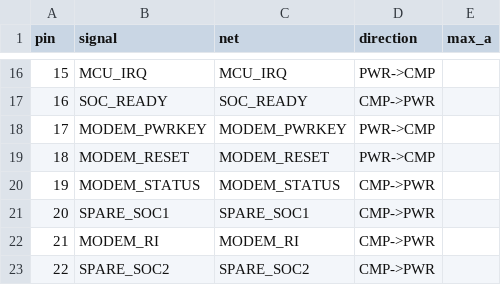
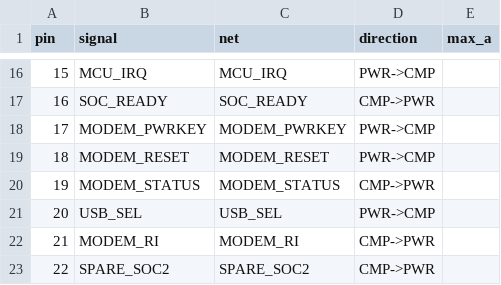
Before and after one commit to xuanvuong1702/flytex-camera, a CSV file: spec/generated/pinout_pwr_cmp.csv, drawn as a sheet; only a part is shown, gaps mark what is left out.

Commit message:
Bo sung USB_SEL vao J_B2B (chan 20), ghi D-22; chay lai 35/35
- spec/b2b.toml: chan 20 tu SPARE_SOC1 thanh USB_SEL do MCU dieu khien
- sinh lai spec/generated; docs/03 cap nhat so chan du phong con 1
- docs/11 them D-22
- run_tests 35/35 tren Windows; CI run 7 (61ef85f) success

```diff
--- a/spec/generated/pinout_pwr_cmp.csv
+++ b/spec/generated/pinout_pwr_cmp.csv
@@ -20,3 +20,3 @@ pin,signal,net,direction,max_a
 19,MODEM_STATUS,MODEM_STATUS,CMP->PWR,
-20,SPARE_SOC1,SPARE_SOC1,CMP->PWR,
+20,USB_SEL,USB_SEL,PWR->CMP,
 21,MODEM_RI,MODEM_RI,CMP->PWR,
```
Also changed, not shown: 4 other files.
